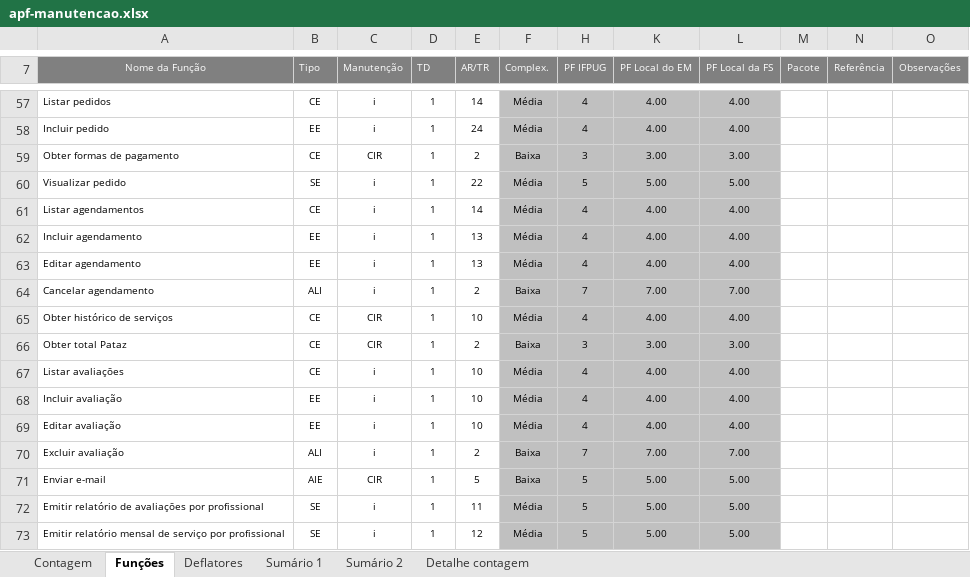
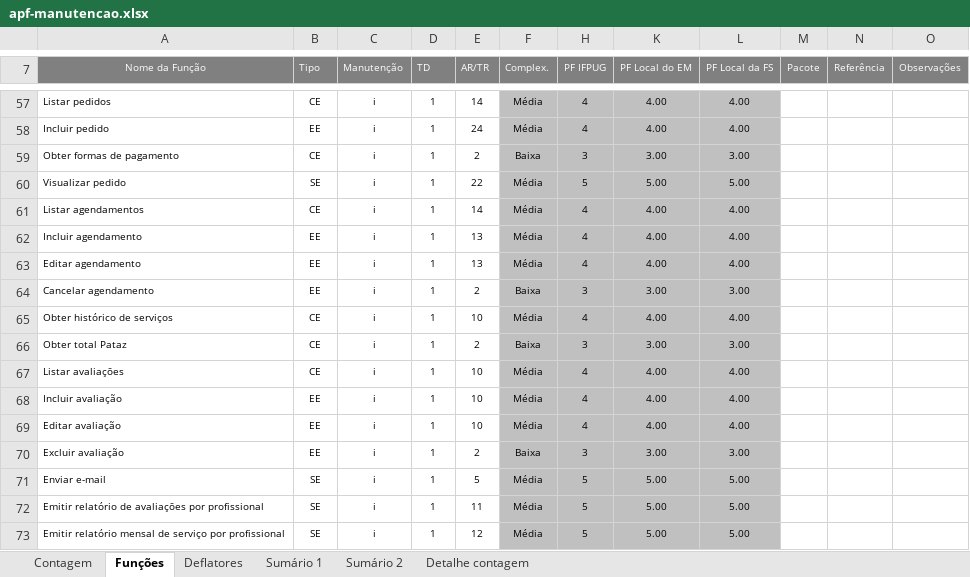
Before and after one commit to GabrielDev/tcc-pucminas, an Excel workbook: docs/apf/apf-manutencao.xlsx, sheet Funções, drawn as a sheet; only a part is shown, gaps mark what is left out; values as stored, in another font and other column widths than the file's, no borders; charts and pictures and conditional formats not drawn; the diff covers the shown part only; the diff names each change by its address in the sheet, - before the commit and + after, or states it on an @@ line.

```diff
--- a/docs/apf/apf-manutencao.xlsx (sheet Funções)
+++ b/docs/apf/apf-manutencao.xlsx (sheet Funções)
-C59 (Manutenção): CIR
+C59 (Manutenção): i
-B64 (Tipo): ALI
+B64 (Tipo): EE
-H64 (PF IFPUG): 7
+H64 (PF IFPUG): 3
-K64 (PF Local do EM): 7.00
+K64 (PF Local do EM): 3.00
-L64 (PF Local da FS): 7.00
+L64 (PF Local da FS): 3.00
-C65:C66 (Manutenção): CIR
+C65:C66 (Manutenção): i
-B70 (Tipo): ALI
+B70 (Tipo): EE
-H70 (PF IFPUG): 7
+H70 (PF IFPUG): 3
-K70 (PF Local do EM): 7.00
+K70 (PF Local do EM): 3.00
-L70 (PF Local da FS): 7.00
+L70 (PF Local da FS): 3.00
-B71 (Tipo): AIE
+B71 (Tipo): SE
-C71 (Manutenção): CIR
+C71 (Manutenção): i
-F71 (Complex.): Baixa
+F71 (Complex.): Média
```
Also changed, not shown: 65 edited cells elsewhere in this sheet, sheet Sumário 1, sheet Sumário 2, sheet Deflatores, sheet Contagem, hidden cells, charts or pictures, 9 other files.
